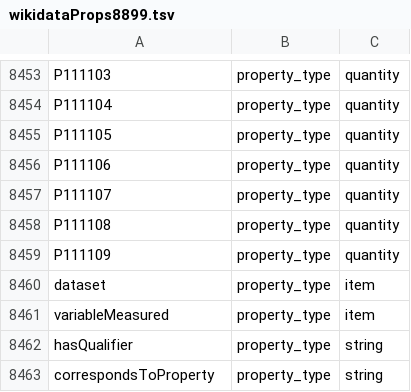
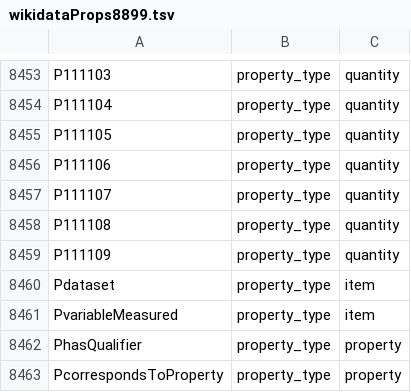
Before and after one commit to usc-isi-i2/wikidata-fuzzy-search, a TSV file: backend/metadata/wikidataProps8899.tsv, drawn as a sheet; only a part is shown, gaps mark what is left out.

Commit message:
use metadata classes

```diff
--- a/backend/metadata/wikidataProps8899.tsv
+++ b/backend/metadata/wikidataProps8899.tsv
@@ -8459,5 +8459,5 @@ P111108	property_type	quantity
 P111109	property_type	quantity
-dataset	property_type	item
-variableMeasured	property_type	item
-hasQualifier	property_type	string
-correspondsToProperty	property_type	string
+Pdataset	property_type	item
+PvariableMeasured	property_type	item
+PhasQualifier	property_type	property
+PcorrespondsToProperty	property_type	property
```
Also changed, not shown: 11 other files.
